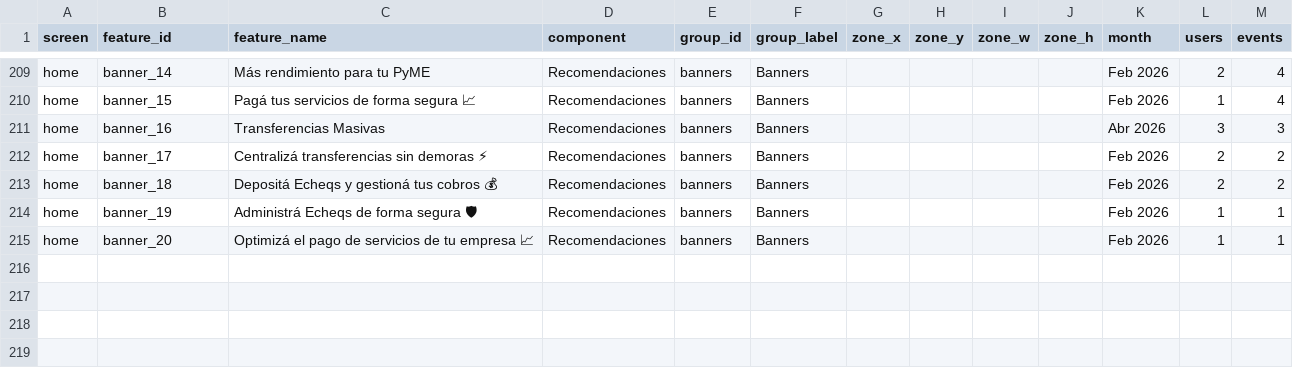
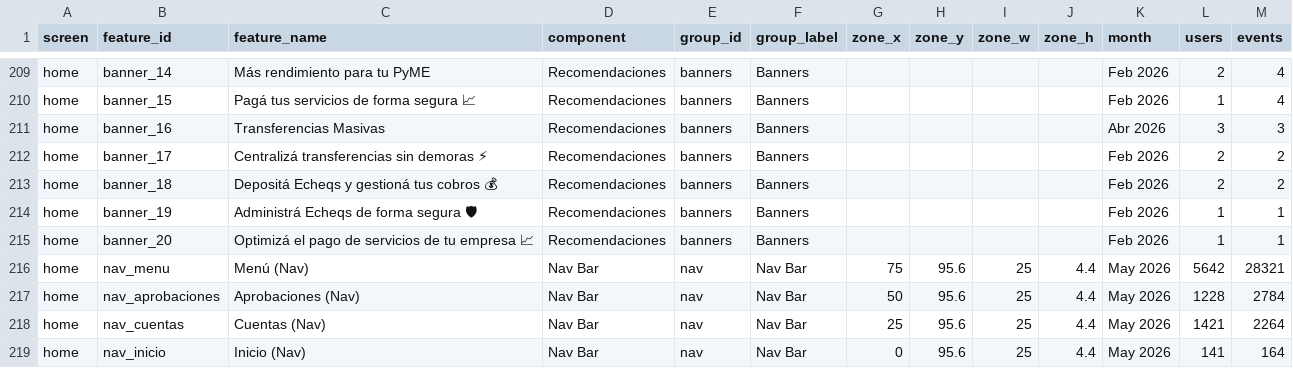
Before and after one commit to sxfita/Analytics-MOBE.github.io, a CSV file: data.csv, drawn as a sheet; only a part is shown, gaps mark what is left out; the diff names each change by its address in the sheet, - before the commit and + after, or states it on an @@ line.

Commit message:
Add files via upload

```diff
--- a/data.csv
+++ b/data.csv
+row 216: home | nav_menu | Menú (Nav) | Nav Bar | nav | Nav Bar | 75 | 95.6 | 25 | 4.4 | May 2026 | 5642 | 28321
+row 217: home | nav_aprobaciones | Aprobaciones (Nav) | Nav Bar | nav | Nav Bar | 50 | 95.6 | 25 | 4.4 | May 2026 | 1228 | 2784
+row 218: home | nav_cuentas | Cuentas (Nav) | Nav Bar | nav | Nav Bar | 25 | 95.6 | 25 | 4.4 | May 2026 | 1421 | 2264
+row 219: home | nav_inicio | Inicio (Nav) | Nav Bar | nav | Nav Bar | 0 | 95.6 | 25 | 4.4 | May 2026 | 141 | 164
```
